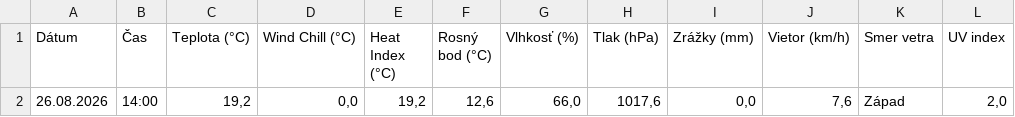
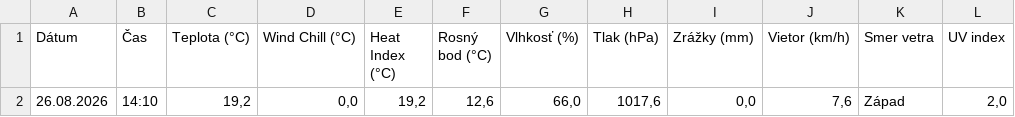
Before and after one commit to dafecko/Puste_Pole_Meteo, a CSV file: meteo_aktualne.csv, drawn as a sheet.

```diff
--- a/meteo_aktualne.csv
+++ b/meteo_aktualne.csv
@@ -1,2 +1,2 @@
 Dátum;Čas;Teplota (°C);Wind Chill (°C);Heat Index (°C);Rosný bod (°C);Vlhkosť (%);Tlak (hPa);Zrážky (mm);Vietor (km/h);Smer vetra;UV index
-26.08.2026;14:00;19,2;0,0;19,2;12,6;66,0;1017,6;0,0;7,6;Západ;2,0
+26.08.2026;14:10;19,2;0,0;19,2;12,6;66,0;1017,6;0,0;7,6;Západ;2,0
```
